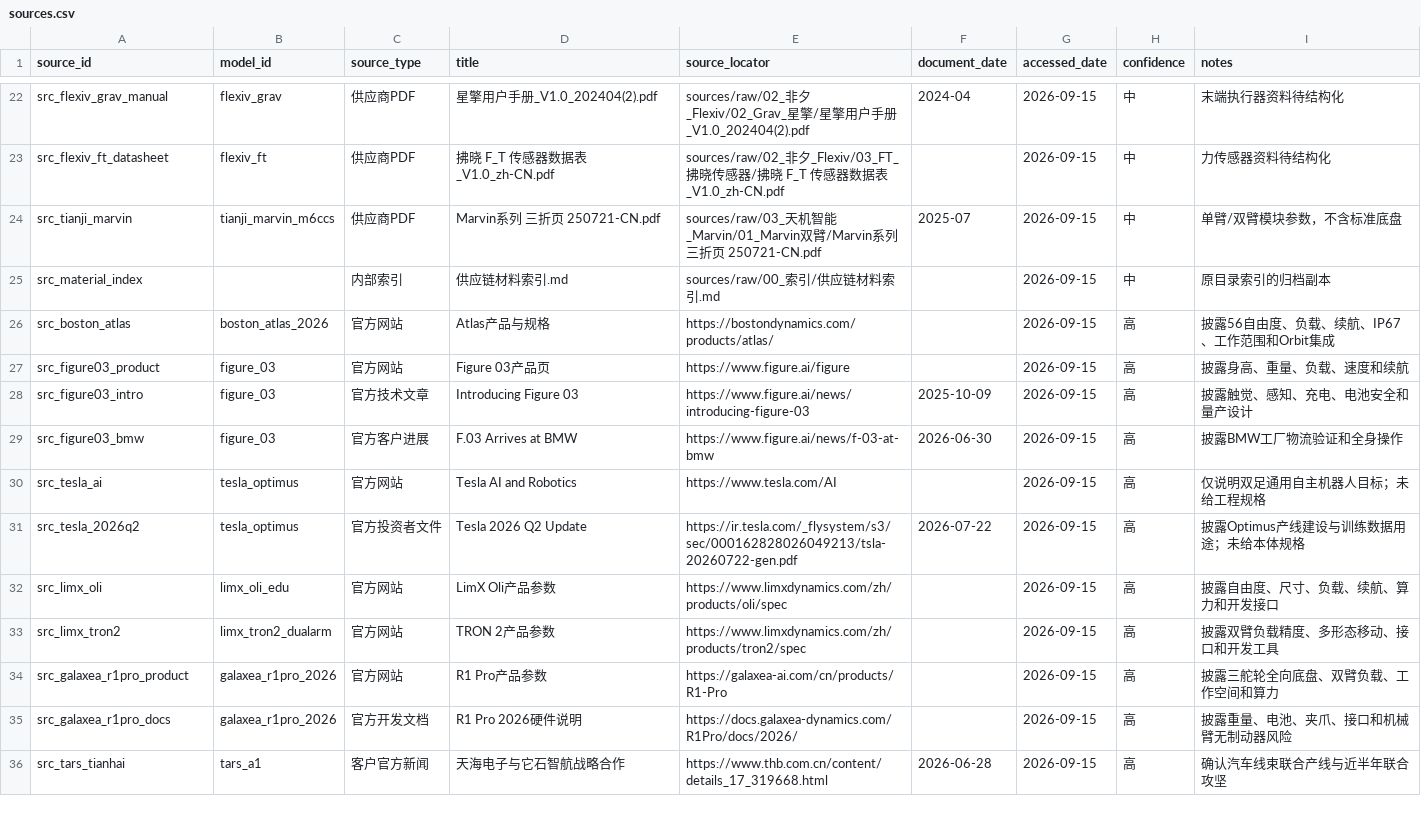
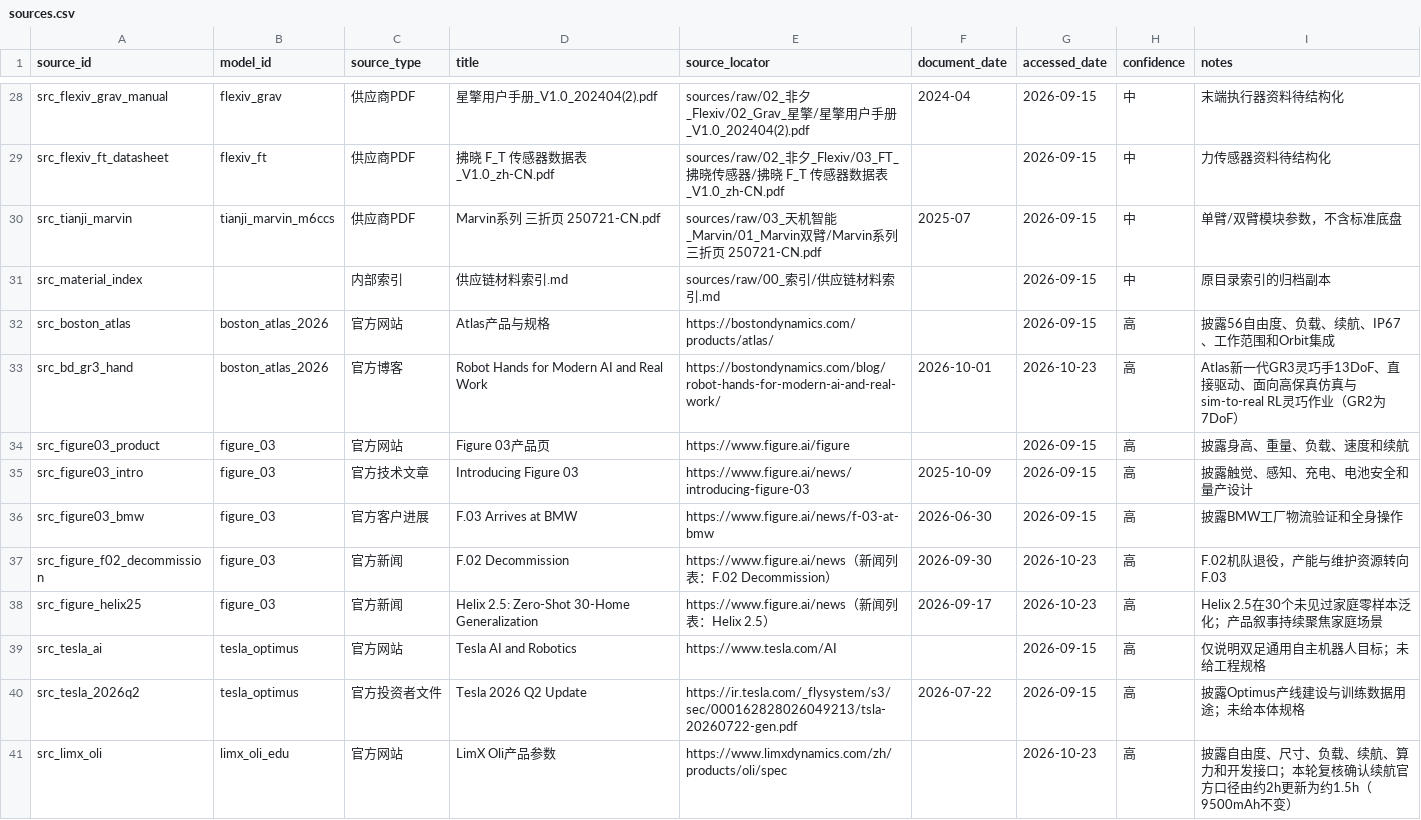
Before and after one commit to WangN2/robot_guide, a CSV file: data/sources.csv, drawn as a sheet; only a part is shown, gaps mark what is left out; the shorter side is filled out with more unchanged rows; the diff covers the shown part only.

```diff
--- a/data/sources.csv
+++ b/data/sources.csv
@@ -26,2 +32,3 @@ src_material_index,,内部索引,供应链材料索引.md,sources/raw/00_索引/
 src_boston_atlas,boston_atlas_2026,官方网站,Atlas产品与规格,https://bostondynamics.com/products/atlas/,,2026-09-15,高,披露56自由度、负载、续航、IP67、工作范围和Orbit集成
+src_bd_gr3_hand,boston_atlas_2026,官方博客,Robot Hands for Modern AI and Real Work,https://bostondynamics.com/blog/robot-hands-for-modern-ai-and-real-work/,2026-10-01,2026-10-23,高,Atlas新一代GR3灵巧手13DoF、直接驱动、面向高保真仿真与sim-to-real RL灵巧作业（GR2为7DoF）
 src_figure03_product,figure_03,官方网站,Figure 03产品页,https://www.figure.ai/figure,,2026-09-15,高,披露身高、重量、负载、速度和续航
@@ -29,4 +36,6 @@ src_figure03_intro,figure_03,官方技术文章,Introducing Figure 03,https://ww
 src_figure03_bmw,figure_03,官方客户进展,F.03 Arrives at BMW,https://www.figure.ai/news/f-03-at-bmw,2026-06-30,2026-09-15,高,披露BMW工厂物流验证和全身操作
+src_figure_f02_decommission,figure_03,官方新闻,F.02 Decommission,https://www.figure.ai/news（新闻列表：F.02 Decommission）,2026-09-30,2026-10-23,高,F.02机队退役，产能与维护资源转向F.03
+src_figure_helix25,figure_03,官方新闻,Helix 2.5: Zero-Shot 30-Home Generalization,https://www.figure.ai/news（新闻列表：Helix 2.5）,2026-09-17,2026-10-23,高,Helix 2.5在30个未见过家庭零样本泛化；产品叙事持续聚焦家庭场景
 src_tesla_ai,tesla_optimus,官方网站,Tesla AI and Robotics,https://www.tesla.com/AI,,2026-09-15,高,仅说明双足通用自主机器人目标；未给工程规格
 src_tesla_2026q2,tesla_optimus,官方投资者文件,Tesla 2026 Q2 Update,https://ir.tesla.com/_flysystem/s3/sec/000162828026049213/tsla-20260722-gen.pdf,2026-07-22,2026-09-15,高,披露Optimus产线建设与训练数据用途；未给本体规格
-src_limx_oli,limx_oli_edu,官方网站,LimX Oli产品参数,https://www.limxdynamics.com/zh/products/oli/spec,,2026-09-15,高,披露自由度、尺寸、负载、续航、算力和开发接口
+src_limx_oli,limx_oli_edu,官方网站,LimX Oli产品参数,https://www.limxdynamics.com/zh/products/oli/spec,,2026-10-23,高,披露自由度、尺寸、负载、续航、算力和开发接口；本轮复核确认续航官方口径由约2h更新为约1.5h（9500mAh不变）
```
Also changed, not shown: 11 added rows and 4 edited cells elsewhere in this file, data/questions.csv, data/robots.csv, 13 other files.
